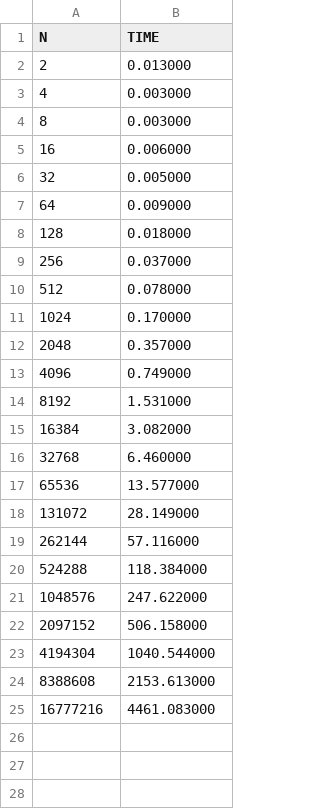
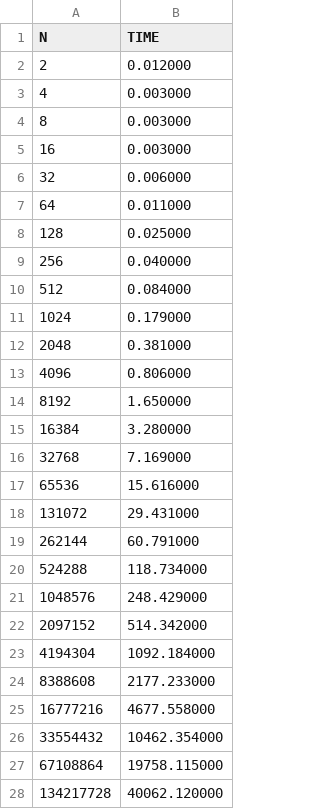
Before and after one commit to johnmatthiggins/radix-vs-merge, a CSV file: merge.csv, drawn as a sheet; only a part is shown; the diff covers the shown part only.

```diff
--- a/merge.csv
+++ b/merge.csv
@@ -1,25 +1,28 @@
 N,TIME
-2,0.013000
+2,0.012000
 4,0.003000
 8,0.003000
-16,0.006000
-32,0.005000
-64,0.009000
-128,0.018000
-256,0.037000
-512,0.078000
-1024,0.170000
-2048,0.357000
-4096,0.749000
-8192,1.531000
-16384,3.082000
-32768,6.460000
-65536,13.577000
-131072,28.149000
-262144,57.116000
-524288,118.384000
-1048576,247.622000
-2097152,506.158000
-4194304,1040.544000
-8388608,2153.613000
-16777216,4461.083000
+16,0.003000
+32,0.006000
+64,0.011000
+128,0.025000
+256,0.040000
+512,0.084000
+1024,0.179000
+2048,0.381000
+4096,0.806000
+8192,1.650000
+16384,3.280000
+32768,7.169000
+65536,15.616000
+131072,29.431000
+262144,60.791000
+524288,118.734000
+1048576,248.429000
+2097152,514.342000
+4194304,1092.184000
+8388608,2177.233000
+16777216,4677.558000
+33554432,10462.354000
+67108864,19758.115000
+134217728,40062.120000
```
Also changed, not shown: 3 added rows elsewhere in this file, radix.csv, 5 other files.
